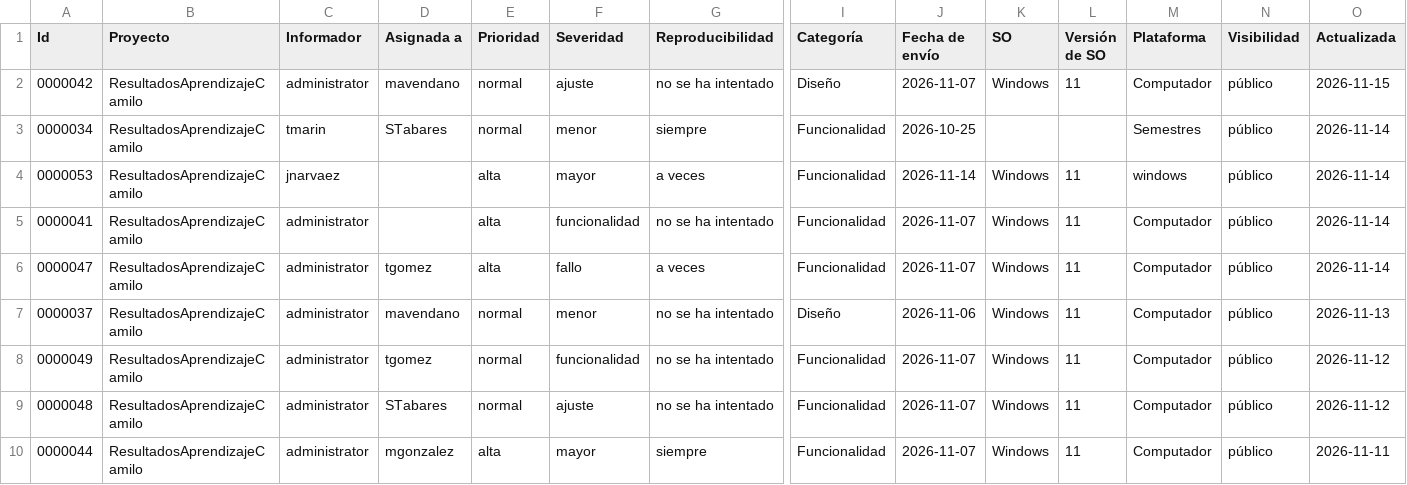
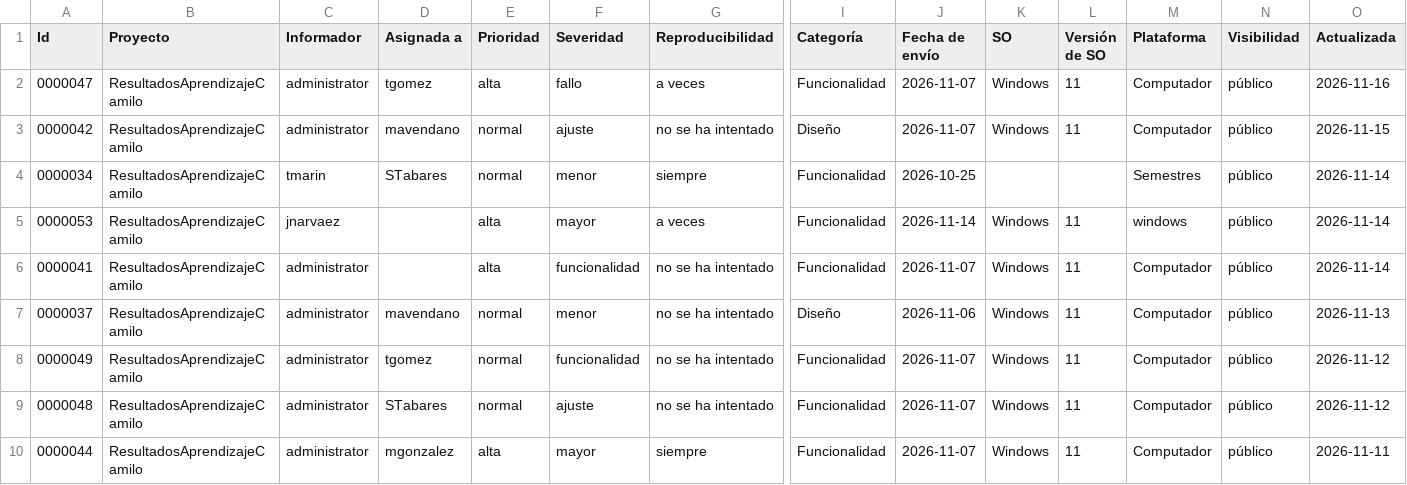
Before and after one commit to andrias01/expertos_mantenimiento_final, a CSV file: estado de mantis.csv, drawn as a sheet; only a part is shown, gaps mark what is left out; removed rows and columns are numbered as before the commit, all else as after; rows hold the shown columns only; the diff names each change by its address in the sheet, - before the commit and + after, or states it on an @@ line.

```diff
--- a/estado de mantis.csv
+++ b/estado de mantis.csv
+row 2: 0000047 | ResultadosAprendizajeCamilo | administrator | tgomez | alta | fallo | a veces | Funcionalidad | 2026-11-07 | Windows | 11 | Computador | público | 2026-11-16
-row 6: 0000047 | ResultadosAprendizajeCamilo | administrator | tgomez | alta | fallo | a veces | Funcionalidad | 2026-11-07 | Windows | 11 | Computador | público | 2026-11-14
```
Also changed, not shown: 33 other files.
